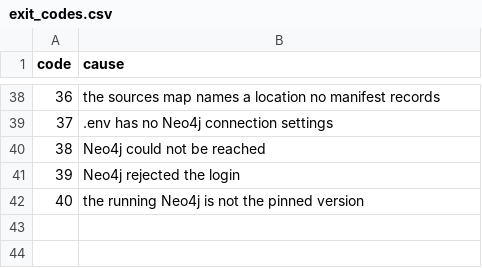
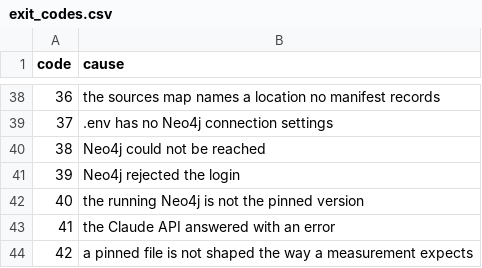
Before and after one commit to delos001/study-definition-graph, a CSV file: validation/exit_codes.csv, drawn as a sheet; only a part is shown, gaps mark what is left out; the diff names each change by its address in the sheet, - before the commit and + after, or states it on an @@ line.

```diff
--- a/validation/exit_codes.csv
+++ b/validation/exit_codes.csv
+row 43: 41 | the Claude API answered with an error
+row 44: 42 | a pinned file is not shaped the way a measurement expects
```
Also changed, not shown: validation/validation_inventory.csv, 20 other files.
